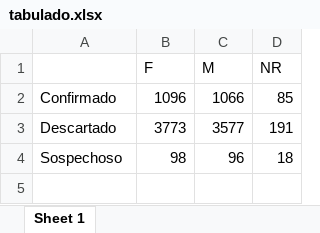
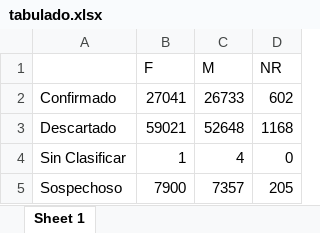
Before and after one commit to gefero/M1_Diplo_CSS, an Excel workbook: Clase 2 - Proyectos, Lectura y Escritura de Bases/Resultados/tabulado.xlsx, sheet Sheet 1, drawn as a sheet; values as stored, in another font and other column widths than the file's, no borders; addresses are those after the commit; the diff names each change by its address in the sheet, - before the commit and + after, or states it on an @@ line.

Commit message:
clase 2 presentacion

```diff
--- a/Clase 2 - Proyectos, Lectura y Escritura de Bases/Resultados/tabulado.xlsx (sheet Sheet 1)
+++ b/Clase 2 - Proyectos, Lectura y Escritura de Bases/Resultados/tabulado.xlsx (sheet Sheet 1)
-B2 (F): 1096
+B2 (F): 27041
-C2 (M): 1066
+C2 (M): 26733
-D2 (NR): 85
+D2 (NR): 602
-B3 (F): 3773
+B3 (F): 59021
-C3 (M): 3577
+C3 (M): 52648
-D3 (NR): 191
+D3 (NR): 1168
+row 4: Sin Clasificar | 1 | 4 | 0
-B5 (F): 98
+B5 (F): 7900
-C5 (M): 96
+C5 (M): 7357
-D5 (NR): 18
+D5 (NR): 205
```
Also changed, not shown: 6 other files.
